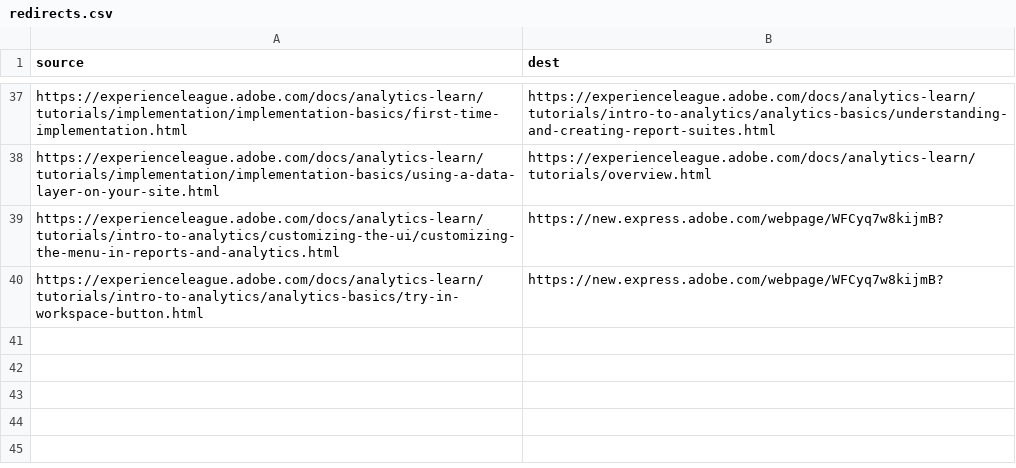
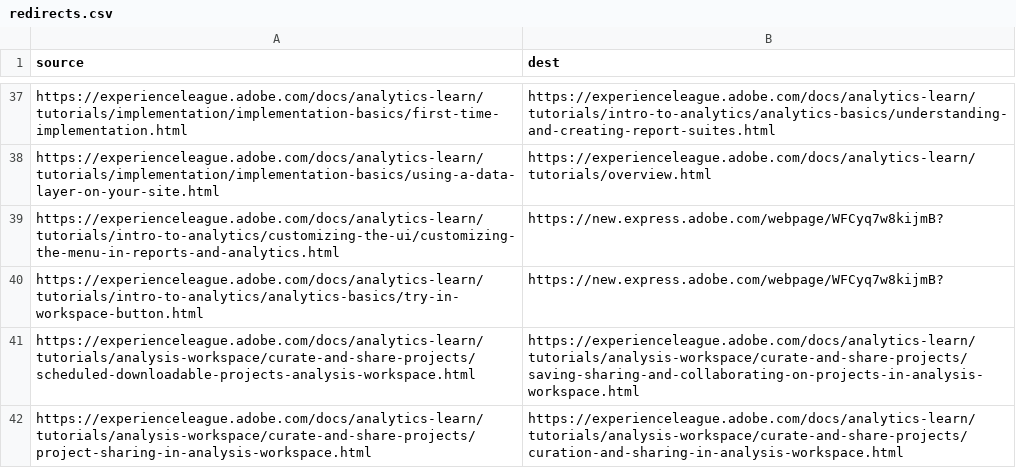
Before and after one commit to AdobeDocs/analytics-learn.ja-JP, a CSV file: redirects.csv, drawn as a sheet; only a part is shown, gaps mark what is left out.

Commit message:
Sync non localizable files for core commit 5f7cc9591e0290772c6f17e154b232f516f30f2c

```diff
--- a/redirects.csv
+++ b/redirects.csv
@@ -40 +40,3 @@ https://experienceleague.adobe.com/docs/analytics-learn/tutorials/intro-to-analy
 https://experienceleague.adobe.com/docs/analytics-learn/tutorials/intro-to-analytics/analytics-basics/try-in-workspace-button.html,https://new.express.adobe.com/webpage/WFCyq7w8kijmB?
+https://experienceleague.adobe.com/docs/analytics-learn/tutorials/analysis-workspace/curate-and-share-projects/scheduled-downloadable-projects-analysis-workspace.html,https://experienceleague.adobe.com/docs/analytics-learn/tutorials/analysis-workspace/curate-and-share-projects/saving-sharing-and-collaborating-on-projects-in-analysis-workspace.html
+https://experienceleague.adobe.com/docs/analytics-learn/tutorials/analysis-workspace/curate-and-share-projects/project-sharing-in-analysis-workspace.html,https://experienceleague.adobe.com/docs/analytics-learn/tutorials/analysis-workspace/curate-and-share-projects/curation-and-sharing-in-analysis-workspace.html
```
